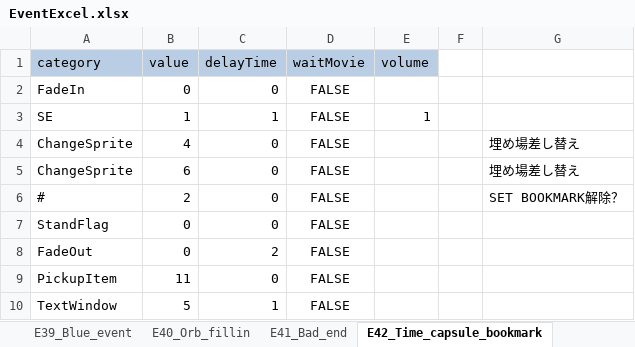
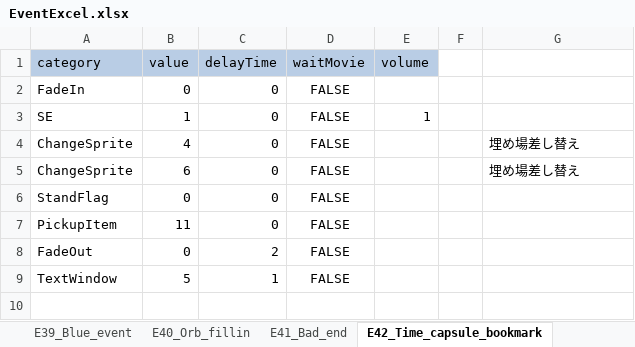
Before and after one commit to swulafi1103/CatEarsShota, an Excel workbook: CatEarsShota/Assets/Excel/EventExcel.xlsx, sheet E42_Time_capsule_bookmark, drawn as a sheet; values as stored, in another font and other column widths than the file's, no borders; removed rows and columns are numbered as before the commit, all else as after; the diff names each change by its address in the sheet, - before the commit and + after, or states it on an @@ line.

```diff
--- a/CatEarsShota/Assets/Excel/EventExcel.xlsx (sheet E42_Time_capsule_bookmark)
+++ b/CatEarsShota/Assets/Excel/EventExcel.xlsx (sheet E42_Time_capsule_bookmark)
-C3 (delayTime): 1
+C3 (delayTime): 0
-row 6: # | 2 | 0 | FALSE |  |  | SET BOOKMARK解除？
@@ row 9 moved to row 7: PickupItem @@
```
Also changed, not shown: sheet E39_Blue_event, sheet E41_Bad_end, sheet E40_Orb_fillin, sheet E36_End_past, sheet E25_Gate2game_past, sheet E23_MiniGame2_clear, 11 other files.
